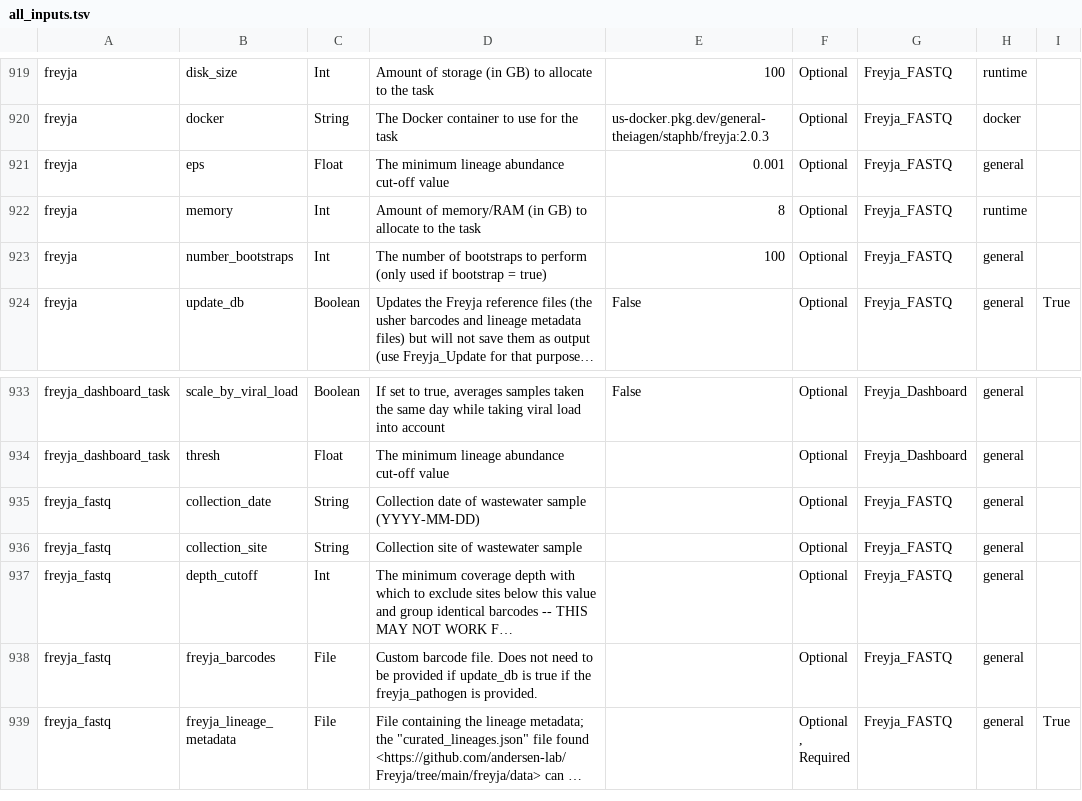
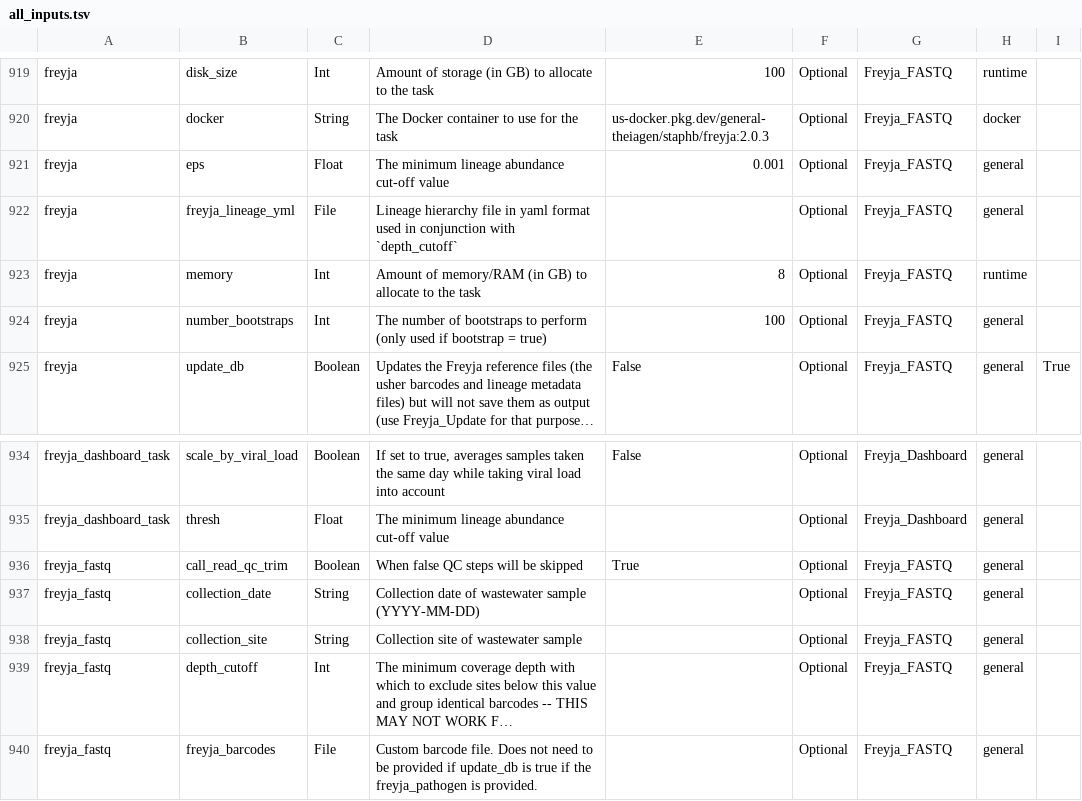
Before and after one commit to theiagen/public_health_bioinformatics, a TSV file: docs/assets/tables/all_inputs.tsv, drawn as a sheet; only a part is shown, gaps mark what is left out; the shorter side is filled out with more unchanged rows; long unchanged cells end in ….

Commit message:
docs

```diff
--- a/docs/assets/tables/all_inputs.tsv
+++ b/docs/assets/tables/all_inputs.tsv
@@ -921,2 +921,3 @@ freyja	docker	String	The Docker container to use for the task	us-docker.pkg.dev/
 freyja	eps	Float	The minimum lineage abundance cut-off value	0.001	Optional	Freyja_FASTQ	general	
+freyja	freyja_lineage_yml	File	Lineage hierarchy file in yaml format used in conjunction with `depth_cutoff`		Optional	Freyja_FASTQ	general	
 freyja	memory	Int	Amount of memory/RAM (in GB) to allocate to the task	8	Optional	Freyja_FASTQ	runtime	
@@ -934,2 +935,3 @@ freyja_dashboard_task	scale_by_viral_load	Boolean	If set to true, averages sampl
 freyja_dashboard_task	thresh	Float	The minimum lineage abundance cut-off value		Optional	Freyja_Dashboard	general	
+freyja_fastq	call_read_qc_trim	Boolean	When false QC steps will be skipped	True	Optional	Freyja_FASTQ	general	
 freyja_fastq	collection_date	String	Collection date of wastewater sample (YYYY-MM-DD)		Optional	Freyja_FASTQ	general	
```
